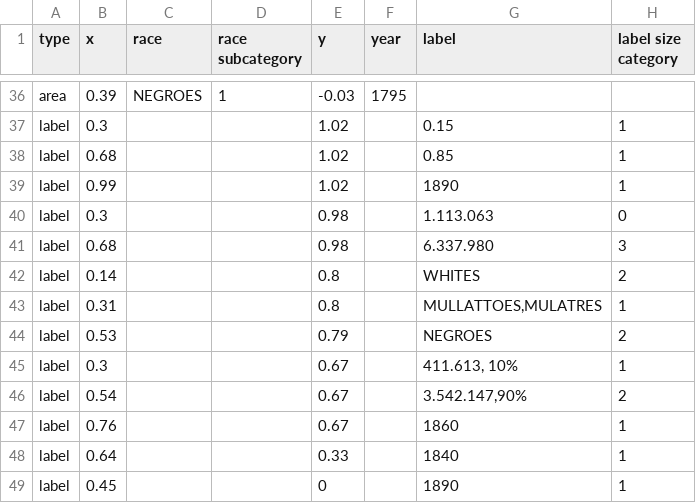
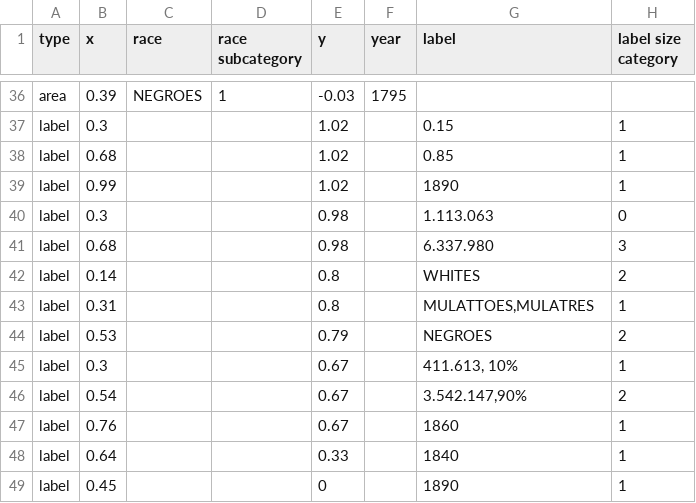
Before and after one commit to Giammaria/Du-Bois-DVS-challenge, a CSV file: 2024/challenge-06/data/data.csv, drawn as a sheet; only a part is shown, gaps mark what is left out; the diff covers the shown part only.

```diff
--- a/2024/challenge-06/data/data.csv
+++ b/2024/challenge-06/data/data.csv
@@ -42,3 +42,3 @@ label,0.68,,,0.98,,6.337.980,3
 label,0.14,,,0.8,,WHITES,2
-label,0.31,,,0.8,,"MULLATTOES,MULATRES",1
+label,0.31,,,0.8,,"MULATTOES,MULATRES",1
 label,0.53,,,0.79,,NEGROES,2
```
Also changed, not shown: 10 edited cells elsewhere in this file.
